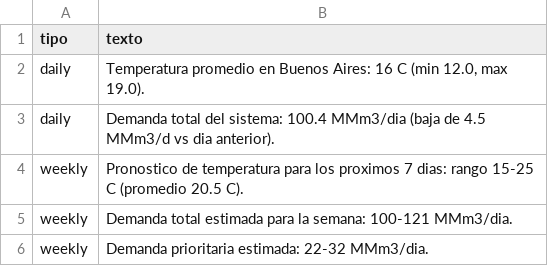
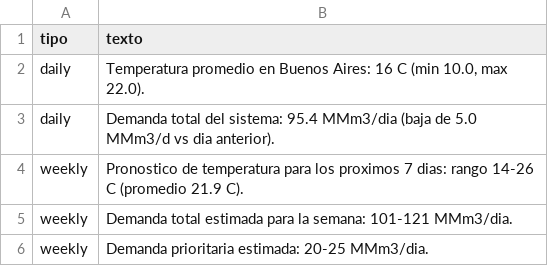
Before and after one commit to mpodeley/estado-red-gas, a CSV file: public/data/comments.csv, drawn as a sheet.

```diff
--- a/public/data/comments.csv
+++ b/public/data/comments.csv
@@ -1,6 +1,6 @@
 tipo,texto
-daily,"Temperatura promedio en Buenos Aires: 16 C (min 12.0, max 19.0)."
-daily,Demanda total del sistema: 100.4 MMm3/dia (baja de 4.5 MMm3/d vs dia anterior).
-weekly,Pronostico de temperatura para los proximos 7 dias: rango 15-25 C (promedio 20.5 C).
-weekly,Demanda total estimada para la semana: 100-121 MMm3/dia.
-weekly,Demanda prioritaria estimada: 22-32 MMm3/dia.
+daily,"Temperatura promedio en Buenos Aires: 16 C (min 10.0, max 22.0)."
+daily,Demanda total del sistema: 95.4 MMm3/dia (baja de 5.0 MMm3/d vs dia anterior).
+weekly,Pronostico de temperatura para los proximos 7 dias: rango 14-26 C (promedio 21.9 C).
+weekly,Demanda total estimada para la semana: 101-121 MMm3/dia.
+weekly,Demanda prioritaria estimada: 20-25 MMm3/dia.
```
Also changed, not shown: public/data/carga_datos.csv, public/data/daily.csv, 27 other files.
